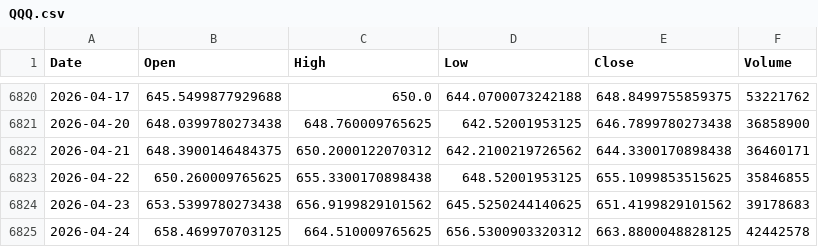
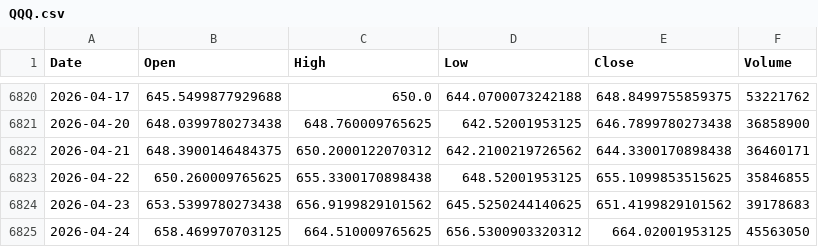
Before and after one commit to culolom/200sm-backtest, a CSV file: data/QQQ.csv, drawn as a sheet; only a part is shown, gaps mark what is left out.

```diff
--- a/data/QQQ.csv
+++ b/data/QQQ.csv
@@ -6824,2 +6824,2 @@ Date,Open,High,Low,Close,Volume
 2026-04-23,653.5399780273438,656.9199829101562,645.5250244140625,651.4199829101562,39178683
-2026-04-24,658.469970703125,664.510009765625,656.5300903320312,663.8800048828125,42442578
+2026-04-24,658.469970703125,664.510009765625,656.5300903320312,664.02001953125,45563050
```
Also changed, not shown: data/0050.TW.csv, data/00631L.TW.csv, 3 other files.
